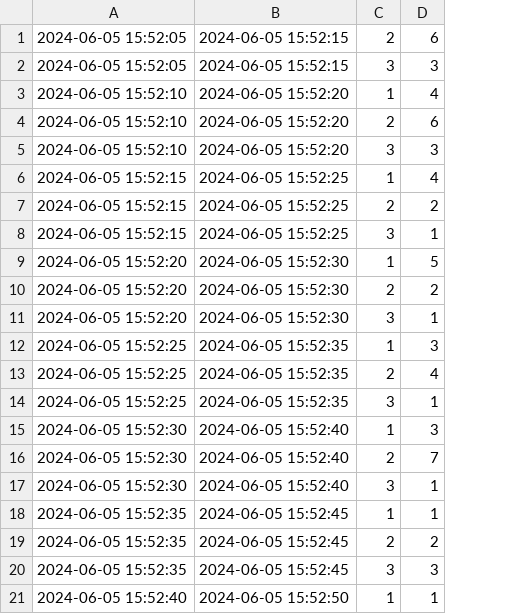
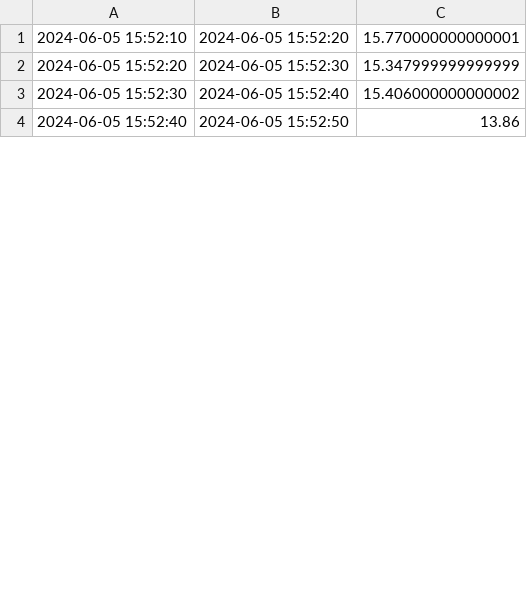
Before and after one commit to paololeidi/RisingWaveQueries, a CSV file: Files/Output/output11.csv, drawn as a sheet; only a part is shown; removed rows and columns are numbered as before the commit, all else as after; the diff covers the shown part only; the diff names each change by its address in the sheet, - before the commit and + after, or states it on an @@ line.

```diff
--- a/Files/Output/output11.csv
+++ b/Files/Output/output11.csv
-column C, row 3: 1; row 9: 1; row 15: 1; row 21: 1
-column D, row 3: 4; row 9: 5; row 15: 3; row 21: 1
+column C, rows 1-4: 15.770000000000001 | 15.347999999999999 | 15.406000000000002 | 13.86
-row 1: 2024-06-05 15:52:05 | 2024-06-05 15:52:15 | 2 | 6
-row 2: 2024-06-05 15:52:05 | 2024-06-05 15:52:15 | 3 | 3
-row 4: 2024-06-05 15:52:10 | 2024-06-05 15:52:20 | 2 | 6
-row 5: 2024-06-05 15:52:10 | 2024-06-05 15:52:20 | 3 | 3
-row 6: 2024-06-05 15:52:15 | 2024-06-05 15:52:25 | 1 | 4
-row 7: 2024-06-05 15:52:15 | 2024-06-05 15:52:25 | 2 | 2
-row 8: 2024-06-05 15:52:15 | 2024-06-05 15:52:25 | 3 | 1
-row 10: 2024-06-05 15:52:20 | 2024-06-05 15:52:30 | 2 | 2
-row 11: 2024-06-05 15:52:20 | 2024-06-05 15:52:30 | 3 | 1
-row 12: 2024-06-05 15:52:25 | 2024-06-05 15:52:35 | 1 | 3
-row 13: 2024-06-05 15:52:25 | 2024-06-05 15:52:35 | 2 | 4
-row 14: 2024-06-05 15:52:25 | 2024-06-05 15:52:35 | 3 | 1
-row 16: 2024-06-05 15:52:30 | 2024-06-05 15:52:40 | 2 | 7
-row 17: 2024-06-05 15:52:30 | 2024-06-05 15:52:40 | 3 | 1
-row 18: 2024-06-05 15:52:35 | 2024-06-05 15:52:45 | 1 | 1
-row 19: 2024-06-05 15:52:35 | 2024-06-05 15:52:45 | 2 | 2
-row 20: 2024-06-05 15:52:35 | 2024-06-05 15:52:45 | 3 | 3
```
Also changed, not shown: 15 removed rows elsewhere in this file, Files/Output/output14.csv, Files/Output/output15.csv, 20 other files.
